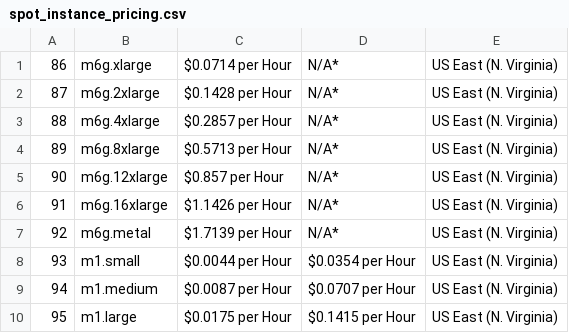
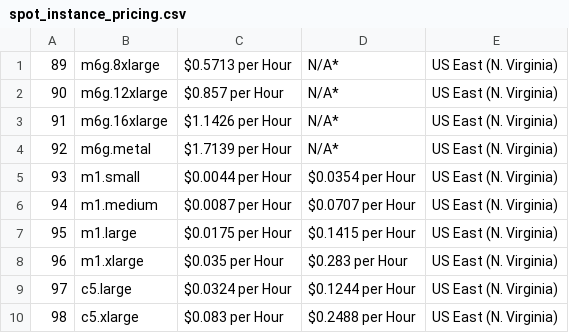
Before and after one commit to gagan3012/fireapi, a CSV file: fireapi/aws/data/spot_instance_pricing.csv, drawn as a sheet; only a part is shown; the shorter side is filled out with more unchanged rows.

Commit message:
Delete spot_instance_pricing.csv

```diff
--- a/fireapi/aws/data/spot_instance_pricing.csv
+++ b/fireapi/aws/data/spot_instance_pricing.csv
@@ -1,4 +1 @@
-86,m6g.xlarge,$0.0714 per Hour,N/A*,US East (N. Virginia)
-87,m6g.2xlarge,$0.1428 per Hour,N/A*,US East (N. Virginia)
-88,m6g.4xlarge,$0.2857 per Hour,N/A*,US East (N. Virginia)
 89,m6g.8xlarge,$0.5713 per Hour,N/A*,US East (N. Virginia)
```
